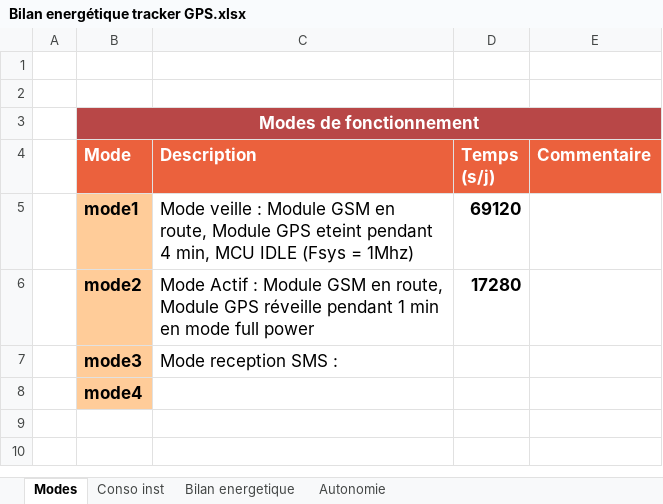
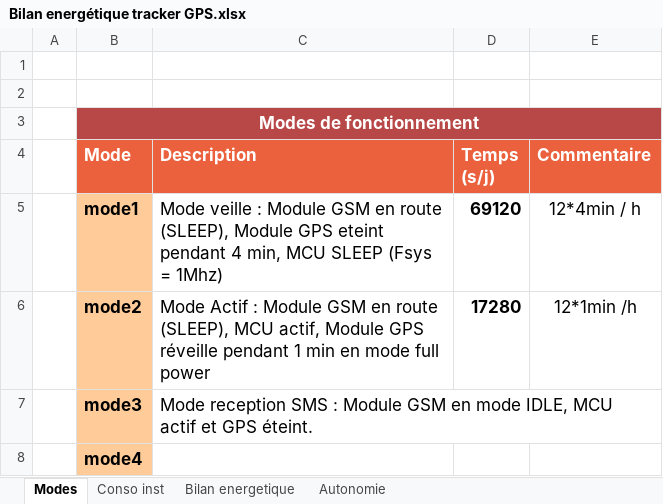
Before and after one commit to alassaneg/trackerGPS, an Excel workbook: Bilan energétique tracker GPS.xlsx, sheet Modes, drawn as a sheet; values as stored, in another font and other column widths than the file's, no borders; the diff names each change by its address in the sheet, - before the commit and + after, or states it on an @@ line.

```diff
--- a/Bilan energétique tracker GPS.xlsx (sheet Modes)
+++ b/Bilan energétique tracker GPS.xlsx (sheet Modes)
-C5 (Description): …GSM en route, Module GPS eteint pendant 4 min, MCU IDLE (Fsys =…
+C5 (Description): …GSM en route (SLEEP), Module GPS eteint pendant 4 min, MCU SLEEP (Fsys =…
-E5 (Commentaire): (empty)
+E5 (Commentaire): 12*4min / h
-C6 (Description): …GSM en route, Module GPS…
+C6 (Description): …GSM en route (SLEEP), MCU actif, Module GPS…
-E6 (Commentaire): (empty)
+E6 (Commentaire): 12*1min /h
-C7 (Description): Mode reception SMS :
+C7 (Description): Mode reception SMS : Module GSM en mode IDLE, MCU actif et GPS éteint.
```
Also changed, not shown: sheet Conso inst, sheet Bilan energetique, sheet Autonomie, formulas that keep their value, charts or pictures, 9 other files.
